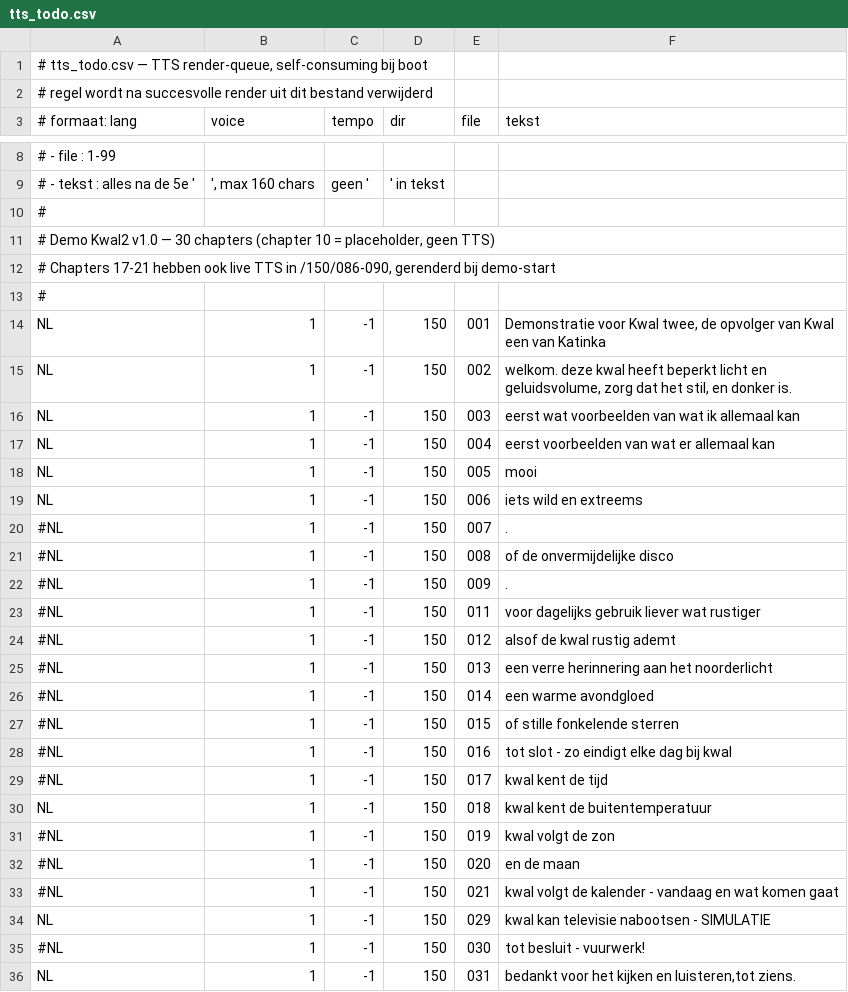
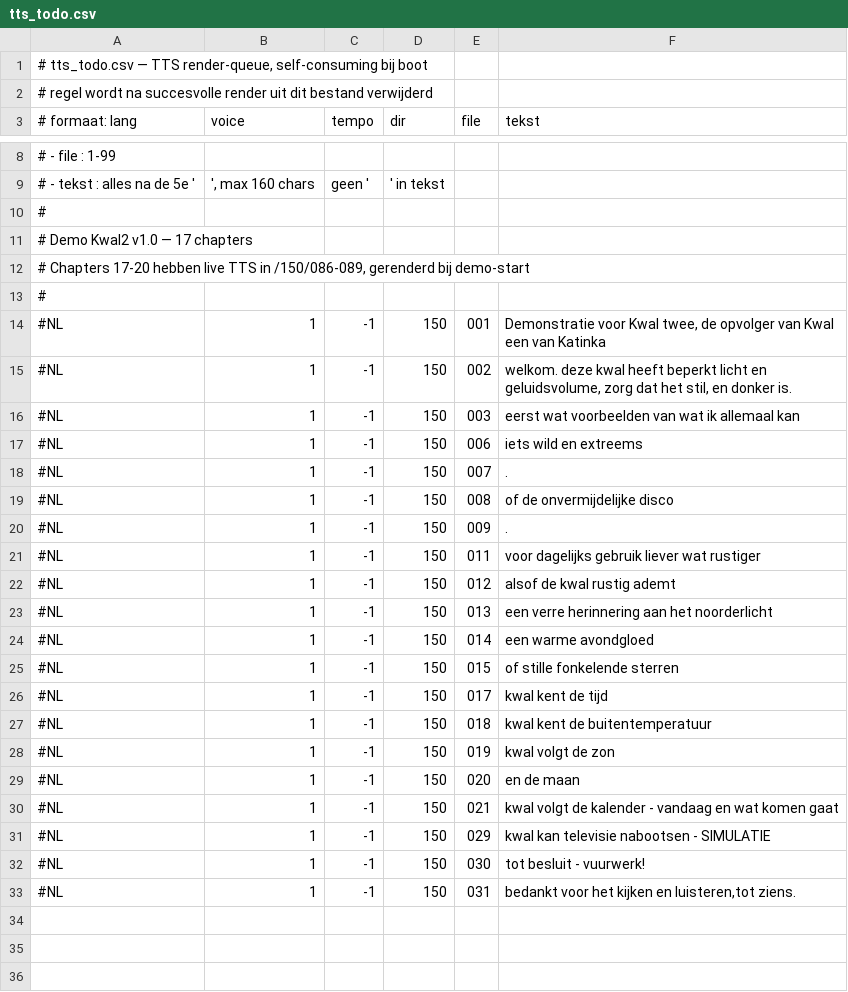
Before and after one commit to drJanW/Kwal27, a CSV file: sdroot/tts_todo.csv, drawn as a sheet; only a part is shown, gaps mark what is left out.

Commit message:
260608G-K: DemoRun cleanup, sunrise HTTPS fix, live TTS timing fix, chapter 16 removed

```diff
--- a/sdroot/tts_todo.csv
+++ b/sdroot/tts_todo.csv
@@ -10,11 +10,9 @@
 #
-# Demo Kwal2 v1.0 — 30 chapters (chapter 10 = placeholder, geen TTS)
-# Chapters 17-21 hebben ook live TTS in /150/086-090, gerenderd bij demo-start
+# Demo Kwal2 v1.0 — 17 chapters
+# Chapters 17-20 hebben live TTS in /150/086-089, gerenderd bij demo-start
 #
-NL; 1; -1; 150; 001; Demonstratie voor Kwal twee, de opvolger van Kwal een van Katinka
-NL; 1; -1; 150; 002; welkom.  deze kwal heeft beperkt licht en geluidsvolume, zorg dat het stil, en donker is.
-NL; 1; -1; 150; 003; eerst wat voorbeelden van wat ik allemaal kan
-NL; 1; -1; 150; 004; eerst voorbeelden van wat er allemaal kan
-NL; 1; -1; 150; 005; mooi
-NL; 1; -1; 150; 006; iets wild en extreems
+#NL; 1; -1; 150; 001; Demonstratie voor Kwal twee, de opvolger van Kwal een van Katinka
+#NL; 1; -1; 150; 002; welkom.  deze kwal heeft beperkt licht en geluidsvolume, zorg dat het stil, en donker is.
+#NL; 1; -1; 150; 003; eerst wat voorbeelden van wat ik allemaal kan
+#NL; 1; -1; 150; 006; iets wild en extreems
 #NL; 1; -1; 150; 007; .
@@ -27,5 +25,4 @@ NL; 1; -1; 150; 006; iets wild en extreems
 #NL; 1; -1; 150; 015; of stille fonkelende sterren
-#NL; 1; -1; 150; 016; tot slot - zo eindigt elke dag bij kwal
 #NL; 1; -1; 150; 017; kwal kent de tijd
-NL; 1; -1; 150; 018; kwal kent de buitentemperatuur
+#NL; 1; -1; 150; 018; kwal kent de buitentemperatuur
 #NL; 1; -1; 150; 019; kwal volgt de zon
@@ -33,4 +30,4 @@ NL; 1; -1; 150; 018; kwal kent de buitentemperatuur
 #NL; 1; -1; 150; 021; kwal volgt de kalender - vandaag en wat komen gaat
-NL; 1; -1; 150;  029; kwal kan  televisie nabootsen - SIMULATIE
+#NL; 1; -1; 150;  029; kwal kan  televisie nabootsen - SIMULATIE
 #NL; 1; -1; 150; 030; tot besluit - vuurwerk!
-NL; 1; -1; 150; 031; bedankt voor het kijken en luisteren,tot ziens.
+#NL; 1; -1; 150; 031; bedankt voor het kijken en luisteren,tot ziens.
```
Also changed, not shown: 3 other files.
